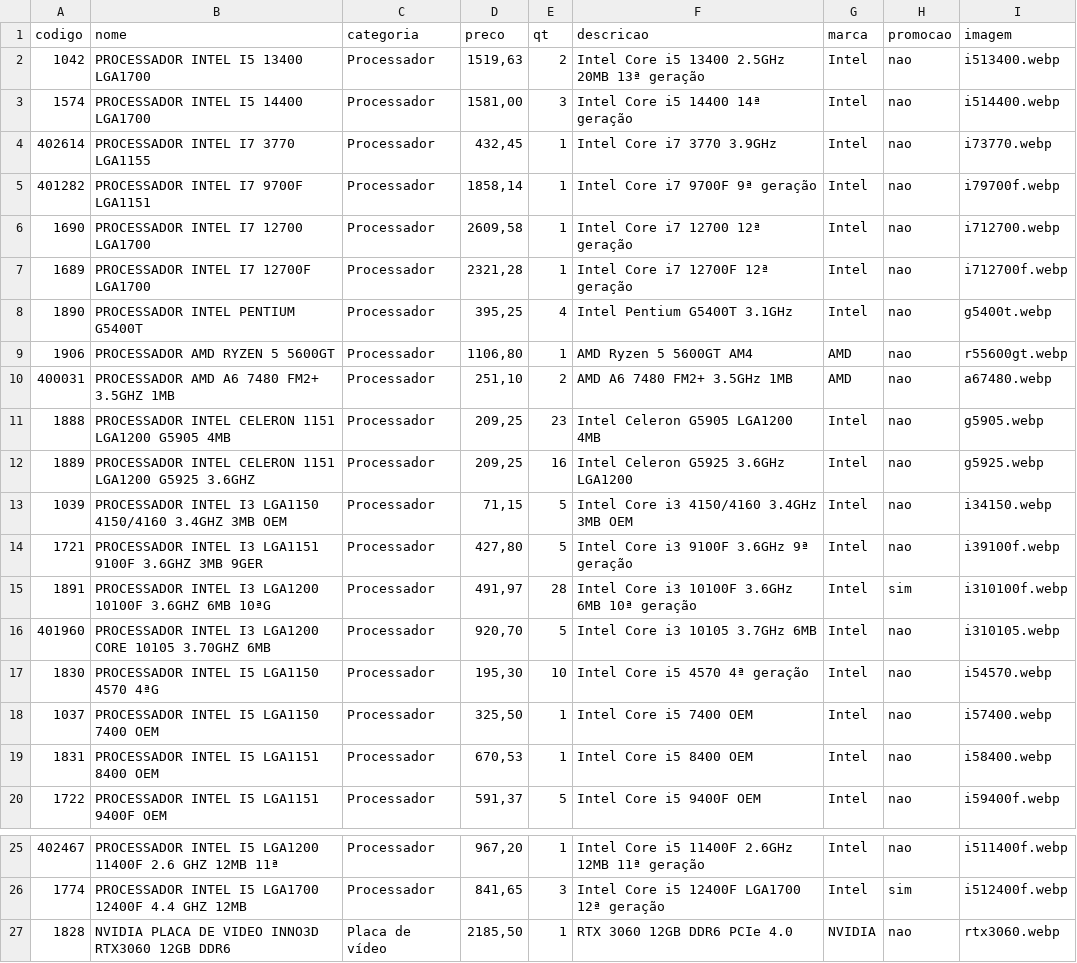
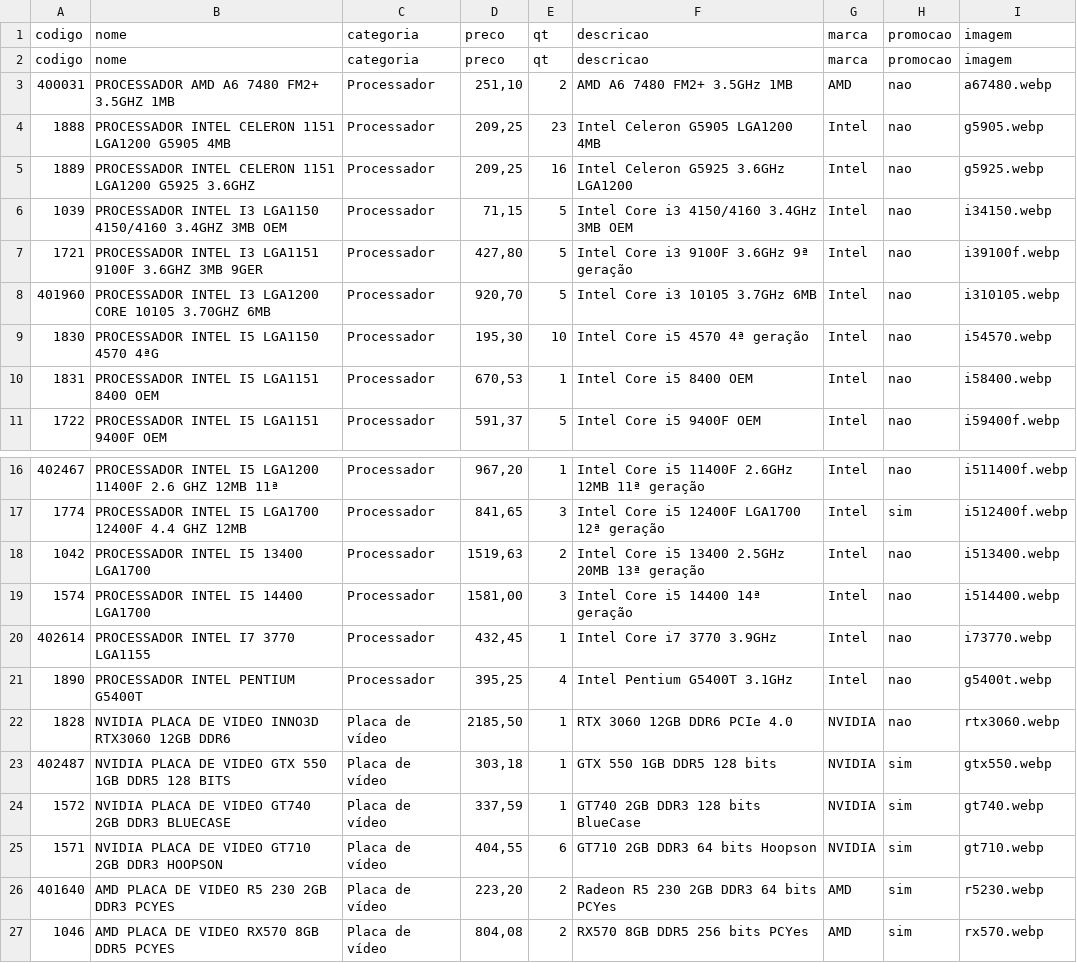
Before and after one commit to onehamada/Primos-Informatica, a CSV file: data/products.csv, drawn as a sheet; only a part is shown, gaps mark what is left out; the shorter side is filled out with more unchanged rows.

```diff
--- a/data/products.csv
+++ b/data/products.csv
@@ -1,10 +1,3 @@
 codigo;nome;categoria;preco;qt;descricao;marca;promocao;imagem
-1042;PROCESSADOR INTEL I5 13400 LGA1700;Processador;1519,63;2;Intel Core i5 13400 2.5GHz 20MB 13ª geração;Intel;nao;i513400.webp
-1574;PROCESSADOR INTEL I5 14400 LGA1700;Processador;1581,00;3;Intel Core i5 14400 14ª geração;Intel;nao;i514400.webp
-402614;PROCESSADOR INTEL I7 3770 LGA1155;Processador;432,45;1;Intel Core i7 3770 3.9GHz;Intel;nao;i73770.webp
-401282;PROCESSADOR INTEL I7 9700F LGA1151;Processador;1858,14;1;Intel Core i7 9700F 9ª geração;Intel;nao;i79700f.webp
-1690;PROCESSADOR INTEL I7 12700 LGA1700;Processador;2609,58;1;Intel Core i7 12700 12ª geração;Intel;nao;i712700.webp
-1689;PROCESSADOR INTEL I7 12700F LGA1700;Processador;2321,28;1;Intel Core i7 12700F 12ª geração;Intel;nao;i712700f.webp
-1890;PROCESSADOR INTEL PENTIUM G5400T;Processador;395,25;4;Intel Pentium G5400T 3.1GHz;Intel;nao;g5400t.webp
-1906;PROCESSADOR AMD RYZEN 5 5600GT;Processador;1106,80;1;AMD Ryzen 5 5600GT AM4;AMD;nao;r55600gt.webp
+codigo;nome;categoria;preco;qt;descricao;marca;promocao;imagem
 400031;PROCESSADOR AMD A6 7480 FM2+ 3.5GHZ 1MB;Processador;251,10;2;AMD A6 7480 FM2+ 3.5GHz 1MB;AMD;nao;a67480.webp
@@ -14,6 +7,4 @@ codigo;nome;categoria;preco;qt;descricao;marca;promocao;imagem
 1721;PROCESSADOR INTEL I3 LGA1151 9100F 3.6GHZ 3MB 9GER;Processador;427,80;5;Intel Core i3 9100F 3.6GHz 9ª geração;Intel;nao;i39100f.webp
-1891;PROCESSADOR INTEL I3 LGA1200 10100F 3.6GHZ 6MB 10ªG;Processador;491,97;28;Intel Core i3 10100F 3.6GHz 6MB 10ª geração;Intel;sim;i310100f.webp
 401960;PROCESSADOR INTEL I3 LGA1200 CORE 10105 3.70GHZ 6MB;Processador;920,70;5;Intel Core i3 10105 3.7GHz 6MB;Intel;nao;i310105.webp
 1830;PROCESSADOR INTEL I5 LGA1150 4570 4ªG;Processador;195,30;10;Intel Core i5 4570 4ª geração;Intel;nao;i54570.webp
-1037;PROCESSADOR INTEL I5 LGA1150 7400 OEM;Processador;325,50;1;Intel Core i5 7400 OEM;Intel;nao;i57400.webp
 1831;PROCESSADOR INTEL I5 LGA1151 8400 OEM;Processador;670,53;1;Intel Core i5 8400 OEM;Intel;nao;i58400.webp
@@ -26,2 +17,6 @@ codigo;nome;categoria;preco;qt;descricao;marca;promocao;imagem
 1774;PROCESSADOR INTEL I5 LGA1700 12400F 4.4 GHZ 12MB;Processador;841,65;3;Intel Core i5 12400F LGA1700 12ª geração;Intel;sim;i512400f.webp
+1042;PROCESSADOR INTEL I5 13400 LGA1700;Processador;1519,63;2;Intel Core i5 13400 2.5GHz 20MB 13ª geração;Intel;nao;i513400.webp
+1574;PROCESSADOR INTEL I5 14400 LGA1700;Processador;1581,00;3;Intel Core i5 14400 14ª geração;Intel;nao;i514400.webp
+402614;PROCESSADOR INTEL I7 3770 LGA1155;Processador;432,45;1;Intel Core i7 3770 3.9GHz;Intel;nao;i73770.webp
+1890;PROCESSADOR INTEL PENTIUM G5400T;Processador;395,25;4;Intel Pentium G5400T 3.1GHz;Intel;nao;g5400t.webp
 1828;NVIDIA PLACA DE VIDEO INNO3D RTX3060 12GB DDR6;Placa de vídeo;2185,50;1;RTX 3060 12GB DDR6 PCIe 4.0;NVIDIA;nao;rtx3060.webp
```
Also changed, not shown: 1 other file.
